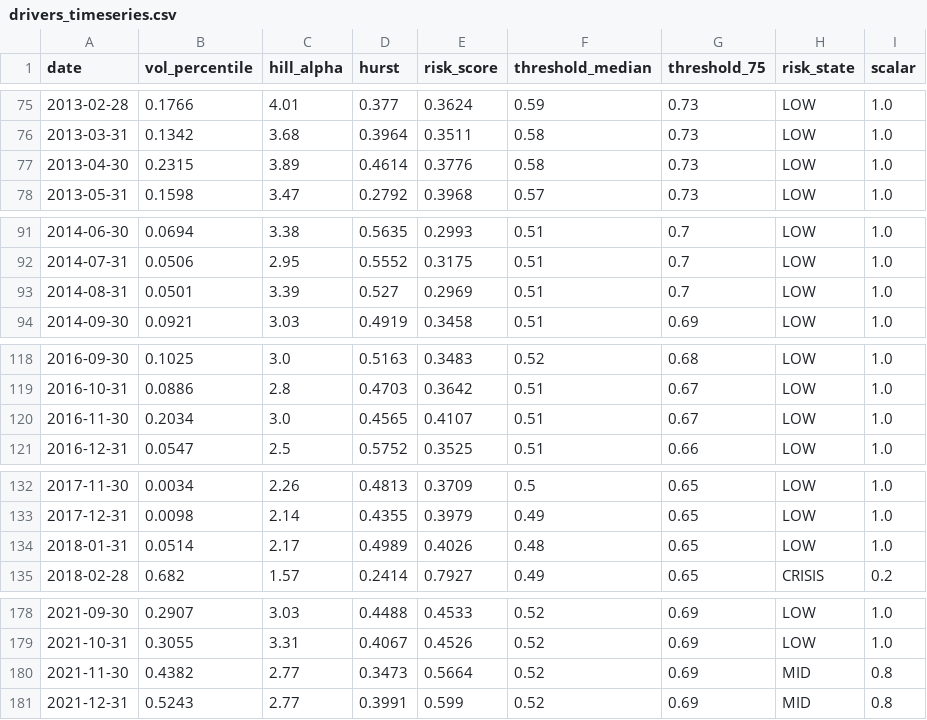
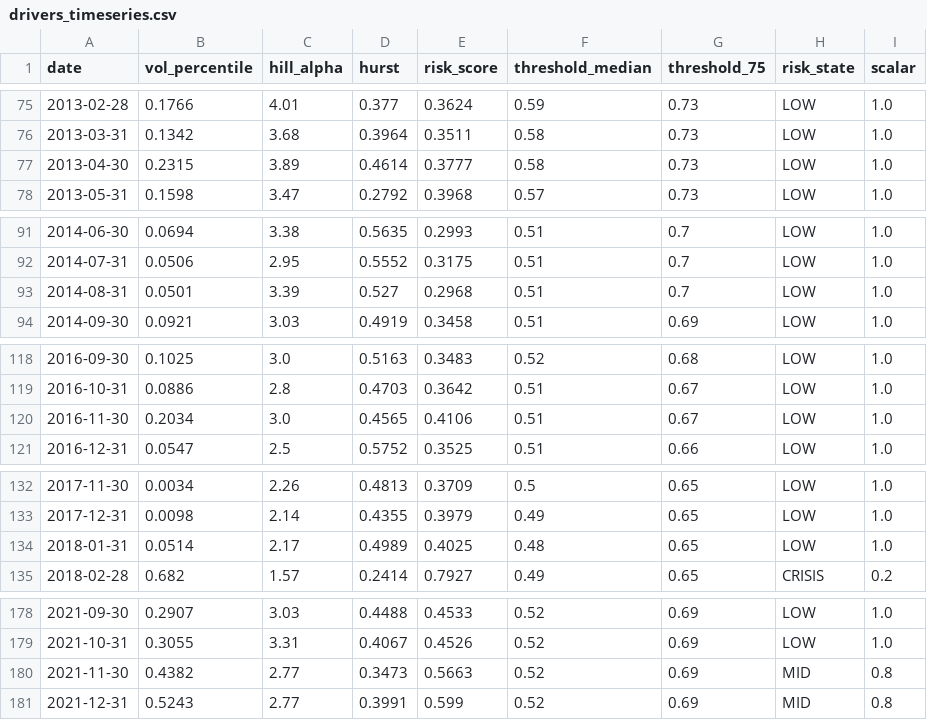
Before and after one commit to bvecchiarelli19-bot/FRAR_DASHBOARD, a CSV file: outputs/drivers_timeseries.csv, drawn as a sheet; only a part is shown, gaps mark what is left out; the diff covers the shown part only.

```diff
--- a/outputs/drivers_timeseries.csv
+++ b/outputs/drivers_timeseries.csv
@@ -76,3 +76,3 @@ date,vol_percentile,hill_alpha,hurst,risk_score,threshold_median,threshold_75,ri
 2013-03-31,0.1342,3.68,0.3964,0.3511,0.58,0.73,LOW,1.0
-2013-04-30,0.2315,3.89,0.4614,0.3776,0.58,0.73,LOW,1.0
+2013-04-30,0.2315,3.89,0.4614,0.3777,0.58,0.73,LOW,1.0
 2013-05-31,0.1598,3.47,0.2792,0.3968,0.57,0.73,LOW,1.0
@@ -92,3 +92,3 @@ date,vol_percentile,hill_alpha,hurst,risk_score,threshold_median,threshold_75,ri
 2014-07-31,0.0506,2.95,0.5552,0.3175,0.51,0.7,LOW,1.0
-2014-08-31,0.0501,3.39,0.527,0.2969,0.51,0.7,LOW,1.0
+2014-08-31,0.0501,3.39,0.527,0.2968,0.51,0.7,LOW,1.0
 2014-09-30,0.0921,3.03,0.4919,0.3458,0.51,0.69,LOW,1.0
@@ -119,3 +119,3 @@ date,vol_percentile,hill_alpha,hurst,risk_score,threshold_median,threshold_75,ri
 2016-10-31,0.0886,2.8,0.4703,0.3642,0.51,0.67,LOW,1.0
-2016-11-30,0.2034,3.0,0.4565,0.4107,0.51,0.67,LOW,1.0
+2016-11-30,0.2034,3.0,0.4565,0.4106,0.51,0.67,LOW,1.0
 2016-12-31,0.0547,2.5,0.5752,0.3525,0.51,0.66,LOW,1.0
@@ -133,3 +133,3 @@ date,vol_percentile,hill_alpha,hurst,risk_score,threshold_median,threshold_75,ri
 2017-12-31,0.0098,2.14,0.4355,0.3979,0.49,0.65,LOW,1.0
-2018-01-31,0.0514,2.17,0.4989,0.4026,0.48,0.65,LOW,1.0
+2018-01-31,0.0514,2.17,0.4989,0.4025,0.48,0.65,LOW,1.0
 2018-02-28,0.682,1.57,0.2414,0.7927,0.49,0.65,CRISIS,0.2
@@ -179,3 +179,3 @@ date,vol_percentile,hill_alpha,hurst,risk_score,threshold_median,threshold_75,ri
 2021-10-31,0.3055,3.31,0.4067,0.4526,0.52,0.69,LOW,1.0
-2021-11-30,0.4382,2.77,0.3473,0.5664,0.52,0.69,MID,0.8
+2021-11-30,0.4382,2.77,0.3473,0.5663,0.52,0.69,MID,0.8
 2021-12-31,0.5243,2.77,0.3991,0.599,0.52,0.69,MID,0.8
```
Also changed, not shown: 15 edited cells elsewhere in this file, outputs/equity_curves.csv, 6 other files.
